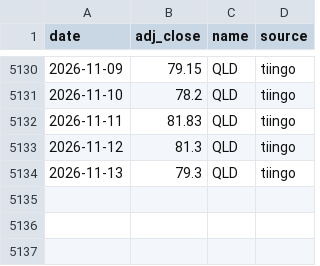
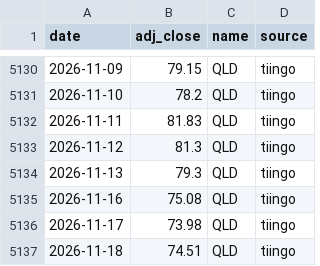
Before and after one commit to ravelab/l-etf, a CSV file: data/etf-qld.csv, drawn as a sheet; only a part is shown, gaps mark what is left out; the diff names each change by its address in the sheet, - before the commit and + after, or states it on an @@ line.

```diff
--- a/data/etf-qld.csv
+++ b/data/etf-qld.csv
+row 5135: 2026-11-16 | 75.08 | QLD | tiingo
+row 5136: 2026-11-17 | 73.98 | QLD | tiingo
+row 5137: 2026-11-18 | 74.51 | QLD | tiingo
```
Also changed, not shown: data/etf-tqqq.csv, data/etf-upro.csv, 9 other files.
